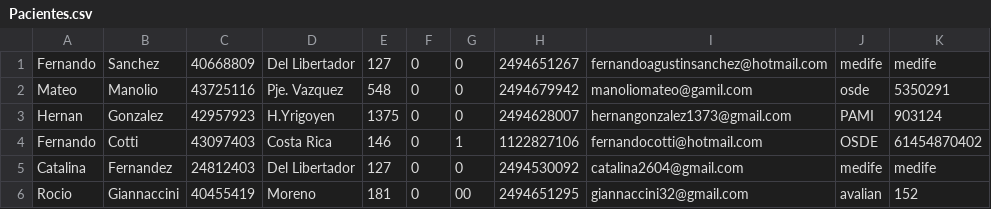
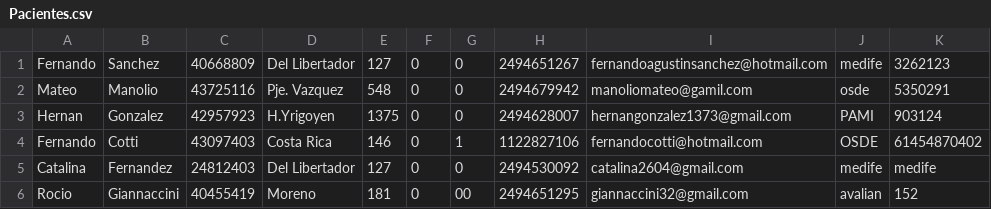
Before and after one commit to FelipePipe2002/TrabajoMetodologia, a CSV file: ProjectJava/Pacientes.csv, drawn as a sheet.

```diff
--- a/ProjectJava/Pacientes.csv
+++ b/ProjectJava/Pacientes.csv
@@ -1,2 +1,2 @@
-Fernando,Sanchez,40668809,Del Libertador,127,0,0,2494651267,fernandoagustinsanchez@hotmail.com,medife,medife
+Fernando,Sanchez,40668809,Del Libertador,127,0,0,2494651267,fernandoagustinsanchez@hotmail.com,medife,3262123
 Mateo,Manolio,43725116,Pje. Vazquez,548,0,0,2494679942,manoliomateo@gamil.com,osde,5350291
```
Also changed, not shown: ProjectJava/Medicos.csv, 6 other files.
